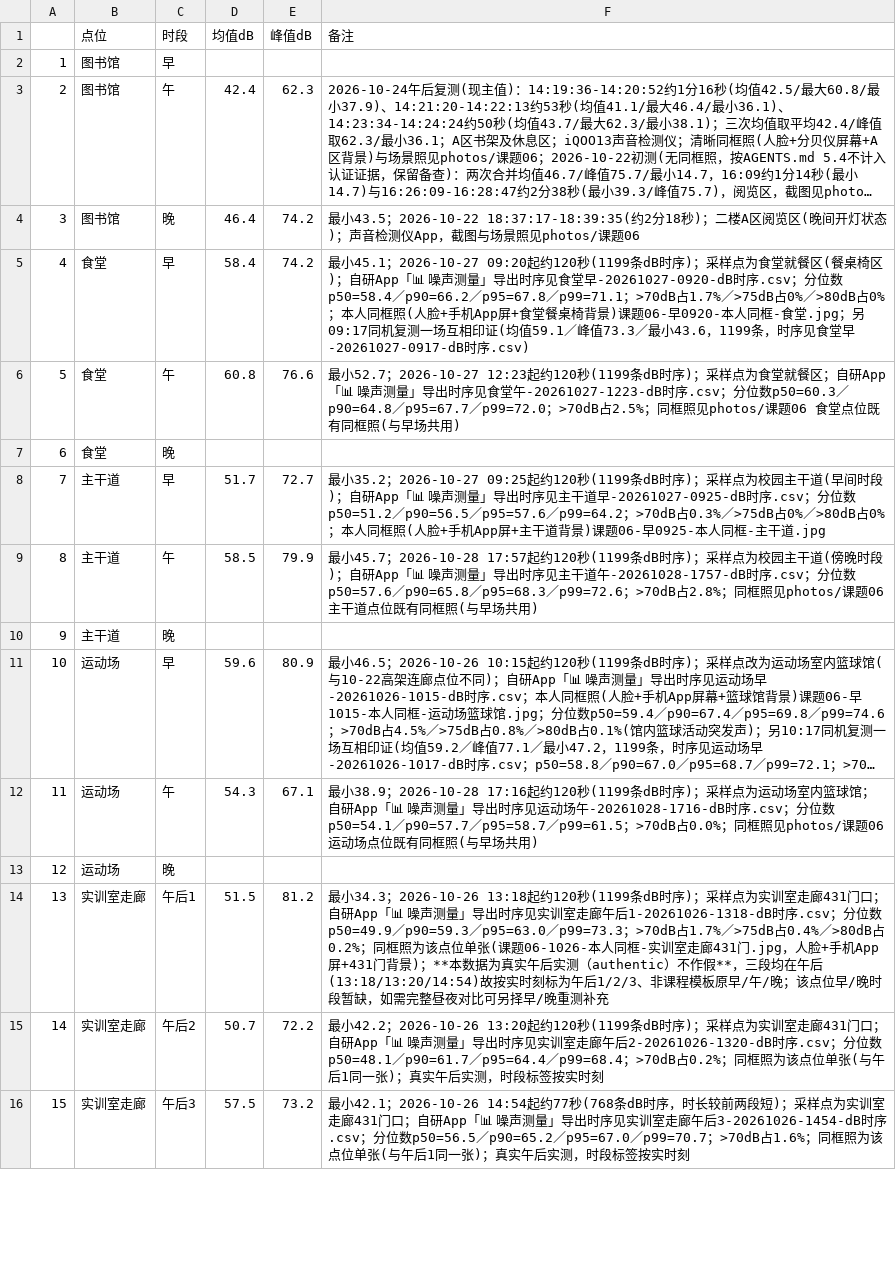
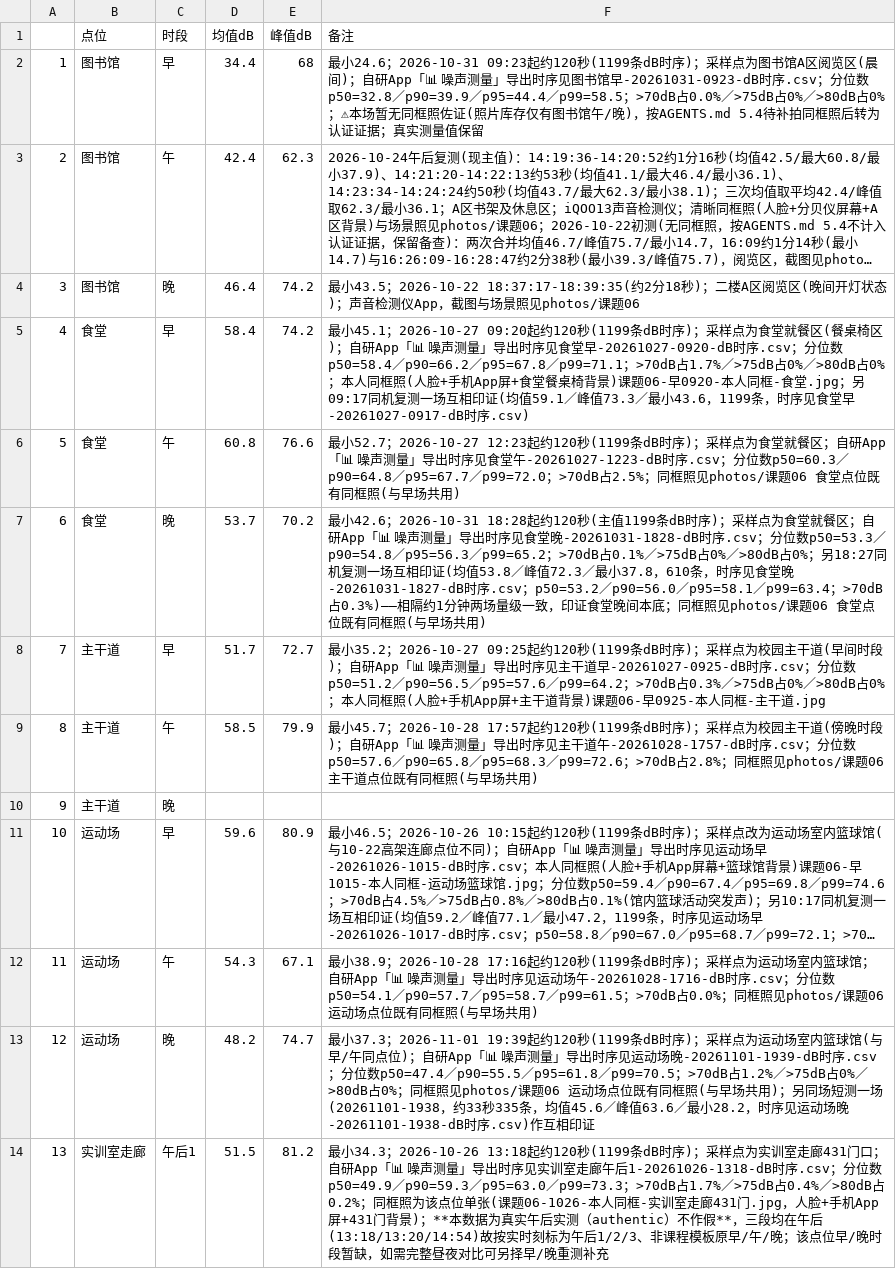
Before and after one commit to W137191/ICEC-2026-0183-ZhangJunming, a CSV file: 01-Field-Discovery/raw_data/课题06-噪声地图/噪声原始记录.csv, drawn as a sheet; only a part is shown; the shorter side is filled out with more unchanged rows; long unchanged cells end in …; the diff names each change by its address in the sheet, - before the commit and + after, or states it on an @@ line.

Commit message:
docs: 课题06噪声地图 运动场晚+图书馆早+食堂晚归档(含实训走廊晚重复核验)
- 运动场晚(1939主值48.2/74.7 + 1938印证45.6/63.6)落盘索引表行12
- 图书馆早(34.4/68.0)与食堂晚(主值53.7/70.2 + 1827印证53.8/72.3)填入索引表
- 实训走廊晚经md5比对确认为午后3误标重复(14:54)，不新增晚格
- 三份新时序CSV入仓；AGENTS.md课题06快照更新(15/16格有值，仅主干道晚待补)
- 新建 process_logs/2026-11-02.md

```diff
--- a/01-Field-Discovery/raw_data/课题06-噪声地图/噪声原始记录.csv
+++ b/01-Field-Discovery/raw_data/课题06-噪声地图/噪声原始记录.csv
-D2 (均值dB): (empty)
+D2 (均值dB): 34.4
-E2 (峰值dB): (empty)
+E2 (峰值dB): 68
-F2 (备注): (empty)
+F2 (备注): 最小24.6；2026-10-31 09:23起约120秒(1199条dB时序)；采样点为图书馆A区阅览区(晨间)；自研App「📊 噪声测量」导出时序见图书馆早-20261031-0923-dB时序.csv；分位数p50=32.8／p90=39.9／p95=44.4／p99=58.5；>70dB占0.0%／>75dB占0%／>80dB占0%；⚠本场暂无同框照佐证(照片库存仅有图书馆午/晚)，按AGENTS.md 5.4待补拍同框照后转为认证证据；真实测量值保留
-D7 (均值dB): (empty)
+D7 (均值dB): 53.7
-E7 (峰值dB): (empty)
+E7 (峰值dB): 70.2
-F7 (备注): (empty)
+F7 (备注): 最小42.6；2026-10-31 18:28起约120秒(主值1199条dB时序)；采样点为食堂就餐区；自研App「📊 噪声测量」导出时序见食堂晚-20261031-1828-dB时序.csv；分位数p50=53.3／p90=54.8／p95=56.3／p99=65.2；>70dB占0.1%／>75dB占0%／>80dB占0%；另18:27同机复测一场互相印证(均值53.8／峰值72.3／最小37.8，610条，时序见食堂晚-20261031-1827-dB时序.csv；p50=53.2／p90=56.0／p95=58.1／p99=63.4；>70dB占0.3%)——相隔约1分钟两场量级一致，印证食堂晚间本底；同框照见photos/课题06 食堂点位既有同框照(与早场共用)
-D13 (均值dB): (empty)
+D13 (均值dB): 48.2
-E13 (峰值dB): (empty)
+E13 (峰值dB): 74.7
-F13 (备注): (empty)
+F13 (备注): 最小37.3；2026-11-01 19:39起约120秒(1199条dB时序)；采样点为运动场室内篮球馆(与早/午同点位)；自研App「📊 噪声测量」导出时序见运动场晚-20261101-1939-dB时序.csv；分位数p50=47.4／p90=55.5／p95=61.8／p99=70.5；>70dB占1.2%／>75dB占0%／>80dB占0%；同框照见photos/课题06 运动场点位既有同框照(与早场共用)；另同场短测一场(20261101-1938，约33秒335条，均值45.6／峰值63.6／最小28.2，时序见运动场晚-20261101-1938-dB时序.csv)作互相印证
```
Also changed, not shown: 7 other files.
